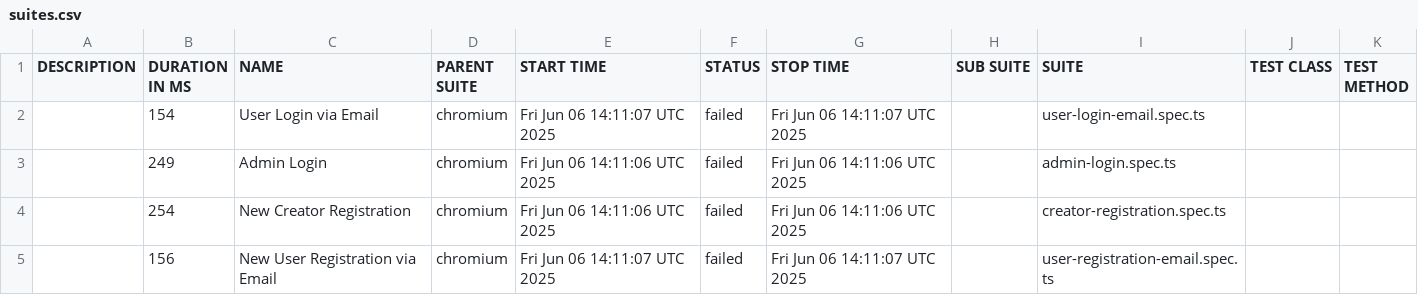
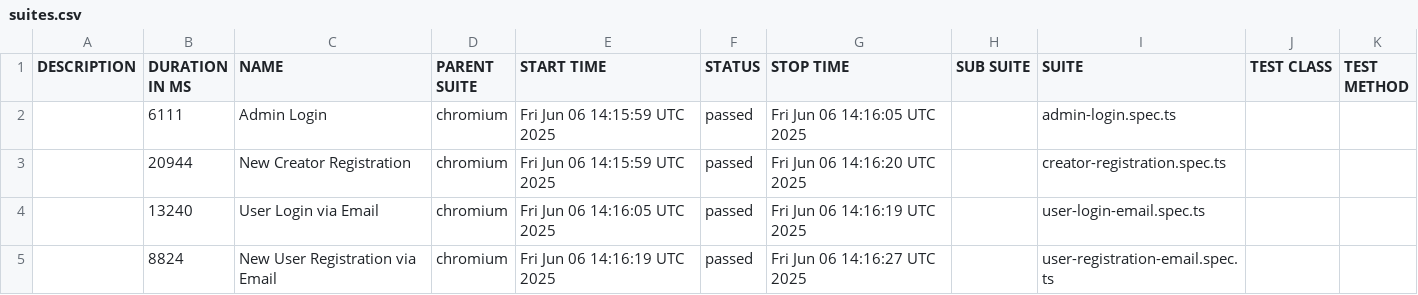
Before and after one commit to movadex/quickie-aqa, a CSV file: data/suites.csv, drawn as a sheet.

```diff
--- a/data/suites.csv
+++ b/data/suites.csv
@@ -1,5 +1,5 @@
 "DESCRIPTION","DURATION IN MS","NAME","PARENT SUITE","START TIME","STATUS","STOP TIME","SUB SUITE","SUITE","TEST CLASS","TEST METHOD"
-"","154","User Login via Email","chromium","Fri Jun 06 14:11:07 UTC 2025","failed","Fri Jun 06 14:11:07 UTC 2025","","user-login-email.spec.ts","",""
-"","249","Admin Login","chromium","Fri Jun 06 14:11:06 UTC 2025","failed","Fri Jun 06 14:11:06 UTC 2025","","admin-login.spec.ts","",""
-"","254","New Creator Registration","chromium","Fri Jun 06 14:11:06 UTC 2025","failed","Fri Jun 06 14:11:06 UTC 2025","","creator-registration.spec.ts","",""
-"","156","New User Registration via Email","chromium","Fri Jun 06 14:11:07 UTC 2025","failed","Fri Jun 06 14:11:07 UTC 2025","","user-registration-email.spec.ts","",""
+"","6111","Admin Login","chromium","Fri Jun 06 14:15:59 UTC 2025","passed","Fri Jun 06 14:16:05 UTC 2025","","admin-login.spec.ts","",""
+"","20944","New Creator Registration","chromium","Fri Jun 06 14:15:59 UTC 2025","passed","Fri Jun 06 14:16:20 UTC 2025","","creator-registration.spec.ts","",""
+"","13240","User Login via Email","chromium","Fri Jun 06 14:16:05 UTC 2025","passed","Fri Jun 06 14:16:19 UTC 2025","","user-login-email.spec.ts","",""
+"","8824","New User Registration via Email","chromium","Fri Jun 06 14:16:19 UTC 2025","passed","Fri Jun 06 14:16:27 UTC 2025","","user-registration-email.spec.ts","",""
```
Also changed, not shown: 35 other files.
